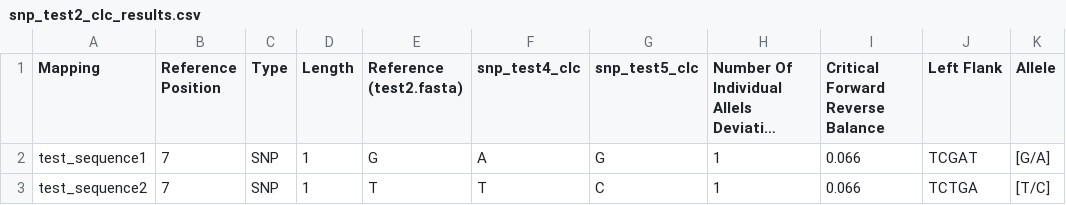
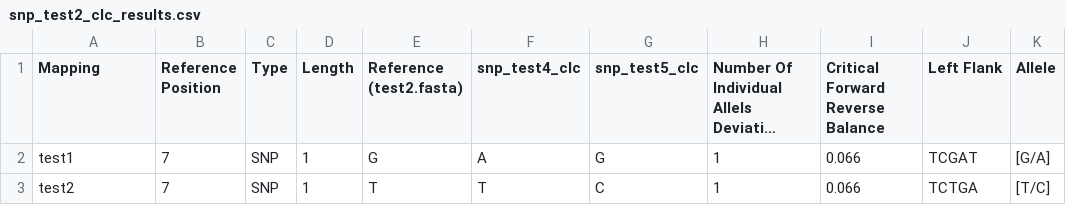
Before and after one commit to mader/varianttools, a CSV file: data/expected_results/snp_test2_clc_results.csv, drawn as a sheet; only a part is shown; long unchanged cells end in …; the diff names each change by its address in the sheet, - before the commit and + after, or states it on an @@ line.

Commit message:
Add more RSpec tests.

```diff
--- a/data/expected_results/snp_test2_clc_results.csv
+++ b/data/expected_results/snp_test2_clc_results.csv
-A2 (Mapping): test_sequence1
+A2 (Mapping): test1
-A3 (Mapping): test_sequence2
+A3 (Mapping): test2
```
Also changed, not shown: 9 other files.
